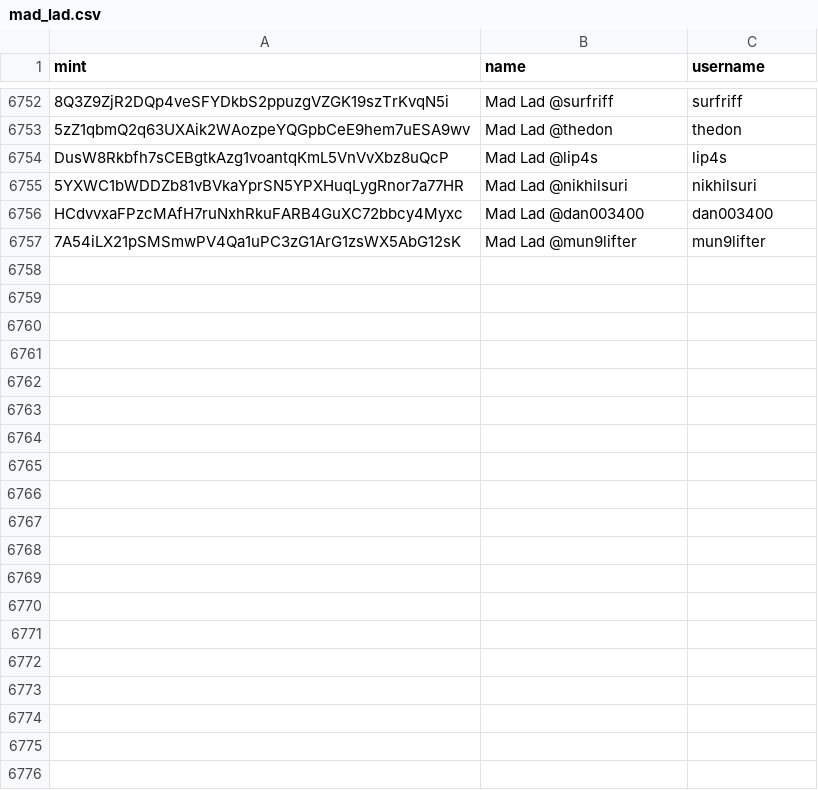
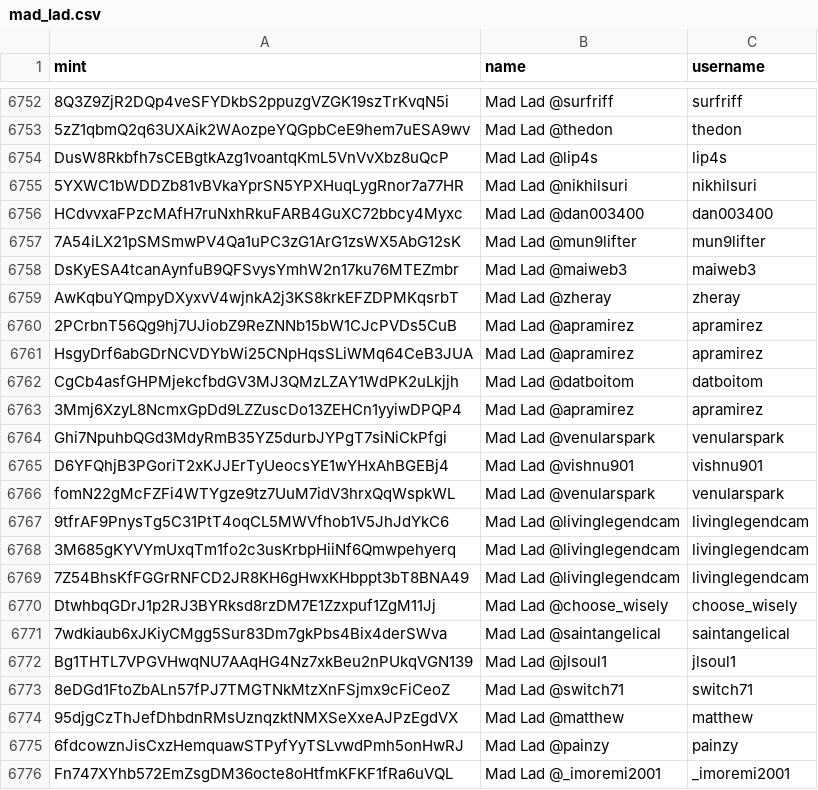
Before and after one commit to spire-fyi/spire_fyi, a CSV file: data/mad_lad.csv, drawn as a sheet; only a part is shown, gaps mark what is left out; the diff covers the shown part only.

```diff
--- a/data/mad_lad.csv
+++ b/data/mad_lad.csv
@@ -6757 +6757,20 @@ HCdvvxaFPzcMAfH7ruNxhRkuFARB4GuXC72bbcy4Myxc,Mad Lad @dan003400,dan003400
 7A54iLX21pSMSmwPV4Qa1uPC3zG1ArG1zsWX5AbG12sK,Mad Lad @mun9lifter,mun9lifter
+DsKyESA4tcanAynfuB9QFSvysYmhW2n17ku76MTEZmbr,Mad Lad @maiweb3,maiweb3
+AwKqbuYQmpyDXyxvV4wjnkA2j3KS8krkEFZDPMKqsrbT,Mad Lad @zheray,zheray
+2PCrbnT56Qg9hj7UJiobZ9ReZNNb15bW1CJcPVDs5CuB,Mad Lad @apramirez,apramirez
+HsgyDrf6abGDrNCVDYbWi25CNpHqsSLiWMq64CeB3JUA,Mad Lad @apramirez,apramirez
+CgCb4asfGHPMjekcfbdGV3MJ3QMzLZAY1WdPK2uLkjjh,Mad Lad @datboitom,datboitom
+3Mmj6XzyL8NcmxGpDd9LZZuscDo13ZEHCn1yyiwDPQP4,Mad Lad @apramirez,apramirez
+Ghi7NpuhbQGd3MdyRmB35YZ5durbJYPgT7siNiCkPfgi,Mad Lad @venularspark,venularspark
+D6YFQhjB3PGoriT2xKJJErTyUeocsYE1wYHxAhBGEBj4,Mad Lad @vishnu901,vishnu901
+fomN22gMcFZFi4WTYgze9tz7UuM7idV3hrxQqWspkWL,Mad Lad @venularspark,venularspark
+9tfrAF9PnysTg5C31PtT4oqCL5MWVfhob1V5JhJdYkC6,Mad Lad @livinglegendcam,livinglegendcam
+3M685gKYVYmUxqTm1fo2c3usKrbpHiiNf6Qmwpehyerq,Mad Lad @livinglegendcam,livinglegendcam
+7Z54BhsKfFGGrRNFCD2JR8KH6gHwxKHbppt3bT8BNA49,Mad Lad @livinglegendcam,livinglegendcam
+DtwhbqGDrJ1p2RJ3BYRksd8rzDM7E1Zzxpuf1ZgM11Jj,Mad Lad @choose_wisely,choose_wisely
+7wdkiaub6xJKiyCMgg5Sur83Dm7gkPbs4Bix4derSWva,Mad Lad @saintangelical,saintangelical
+Bg1THTL7VPGVHwqNU7AAqHG4Nz7xkBeu2nPUkqVGN139,Mad Lad @jlsoul1,jlsoul1
+8eDGd1FtoZbALn57fPJ7TMGTNkMtzXnFSjmx9cFiCeoZ,Mad Lad @switch71,switch71
+95djgCzThJefDhbdnRMsUznqzktNMXSeXxeAJPzEgdVX,Mad Lad @matthew,matthew
+6fdcowznJisCxzHemquawSTPyfYyTSLvwdPmh5onHwRJ,Mad Lad @painzy,painzy
+Fn747XYhb572EmZsgDM36octe8oHtfmKFKF1fRa6uVQL,Mad Lad @_imoremi2001,_imoremi2001
```
Also changed, not shown: 11 added rows elsewhere in this file, data/dex_info.csv, data/dex_new_users.csv, 17 other files.
